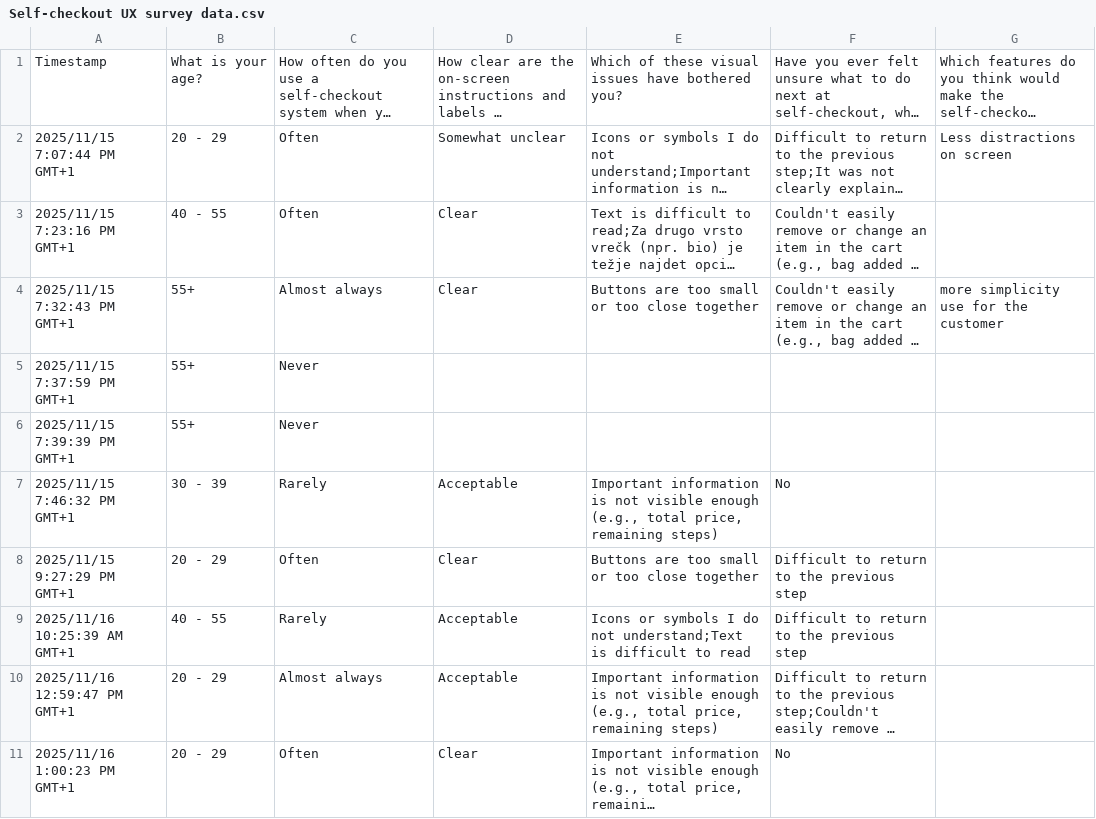
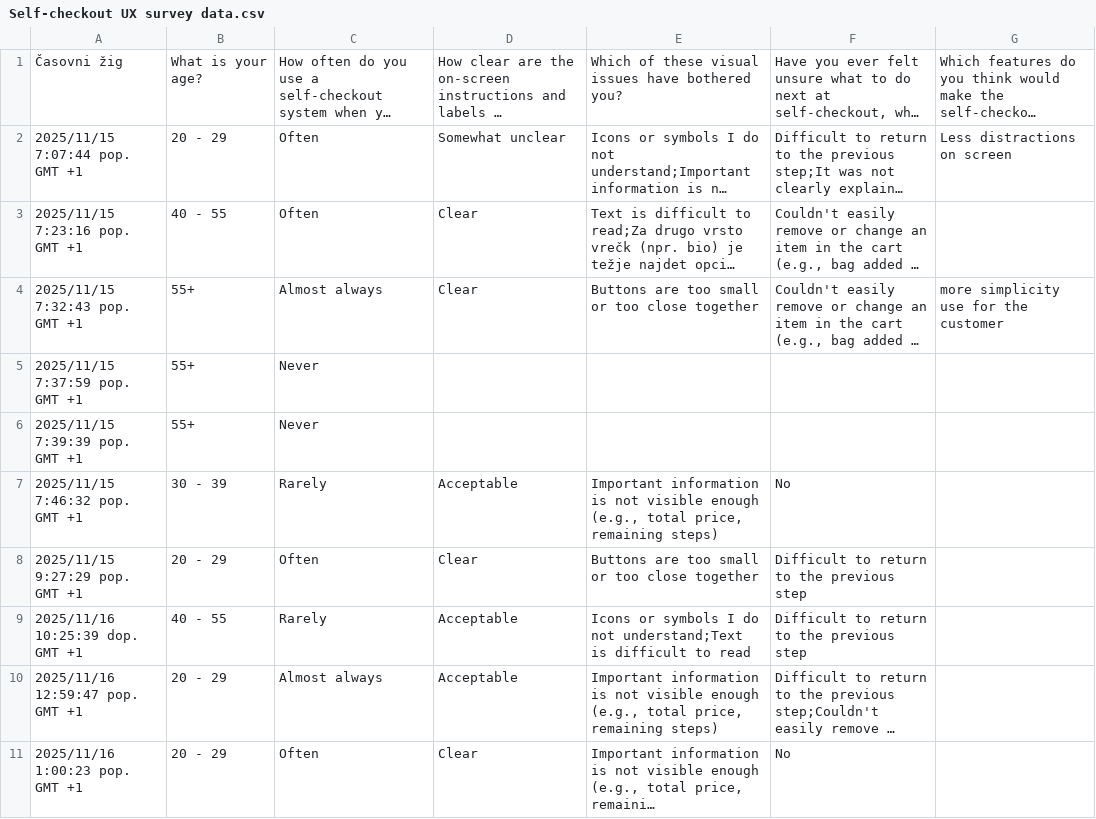
Before and after one commit to PMihelak/HCI-Group-17, a CSV file: Portfolio/Surveys/Self-checkout UX survey/Self-checkout UX survey data.csv, drawn as a sheet; only a part is shown; long unchanged cells end in …; the diff covers the shown part only; the diff names each change by its address in the sheet, - before the commit and + after, or states it on an @@ line.

Commit message:
fixed scv data file

```diff
--- a/Portfolio/Surveys/Self-checkout UX survey/Self-checkout UX survey data.csv
+++ b/Portfolio/Surveys/Self-checkout UX survey/Self-checkout UX survey data.csv
-A1: Timestamp
+A1: Časovni žig
-A2: 2025/11/15 7:07:44 PM GMT+1
+A2: 2025/11/15 7:07:44 pop. GMT +1
-A3: 2025/11/15 7:23:16 PM GMT+1
+A3: 2025/11/15 7:23:16 pop. GMT +1
-A4: 2025/11/15 7:32:43 PM GMT+1
+A4: 2025/11/15 7:32:43 pop. GMT +1
-A5: 2025/11/15 7:37:59 PM GMT+1
+A5: 2025/11/15 7:37:59 pop. GMT +1
-A6: 2025/11/15 7:39:39 PM GMT+1
+A6: 2025/11/15 7:39:39 pop. GMT +1
-A7: 2025/11/15 7:46:32 PM GMT+1
+A7: 2025/11/15 7:46:32 pop. GMT +1
-A8: 2025/11/15 9:27:29 PM GMT+1
+A8: 2025/11/15 9:27:29 pop. GMT +1
-A9: 2025/11/16 10:25:39 AM GMT+1
+A9: 2025/11/16 10:25:39 dop. GMT +1
-A10: 2025/11/16 12:59:47 PM GMT+1
+A10: 2025/11/16 12:59:47 pop. GMT +1
-A11: 2025/11/16 1:00:23 PM GMT+1
+A11: 2025/11/16 1:00:23 pop. GMT +1
```
Also changed, not shown: 2 added rows and 9 edited cells elsewhere in this file.
